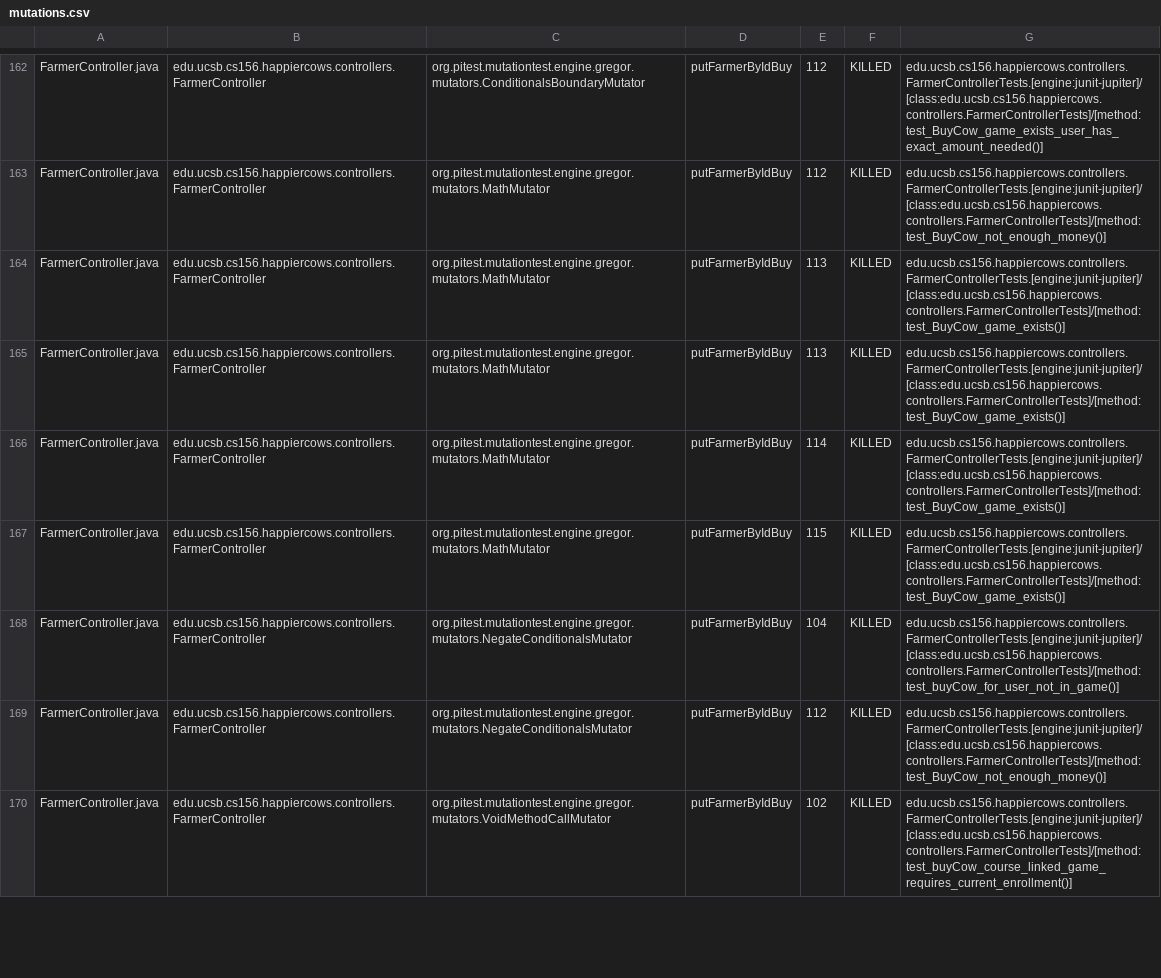
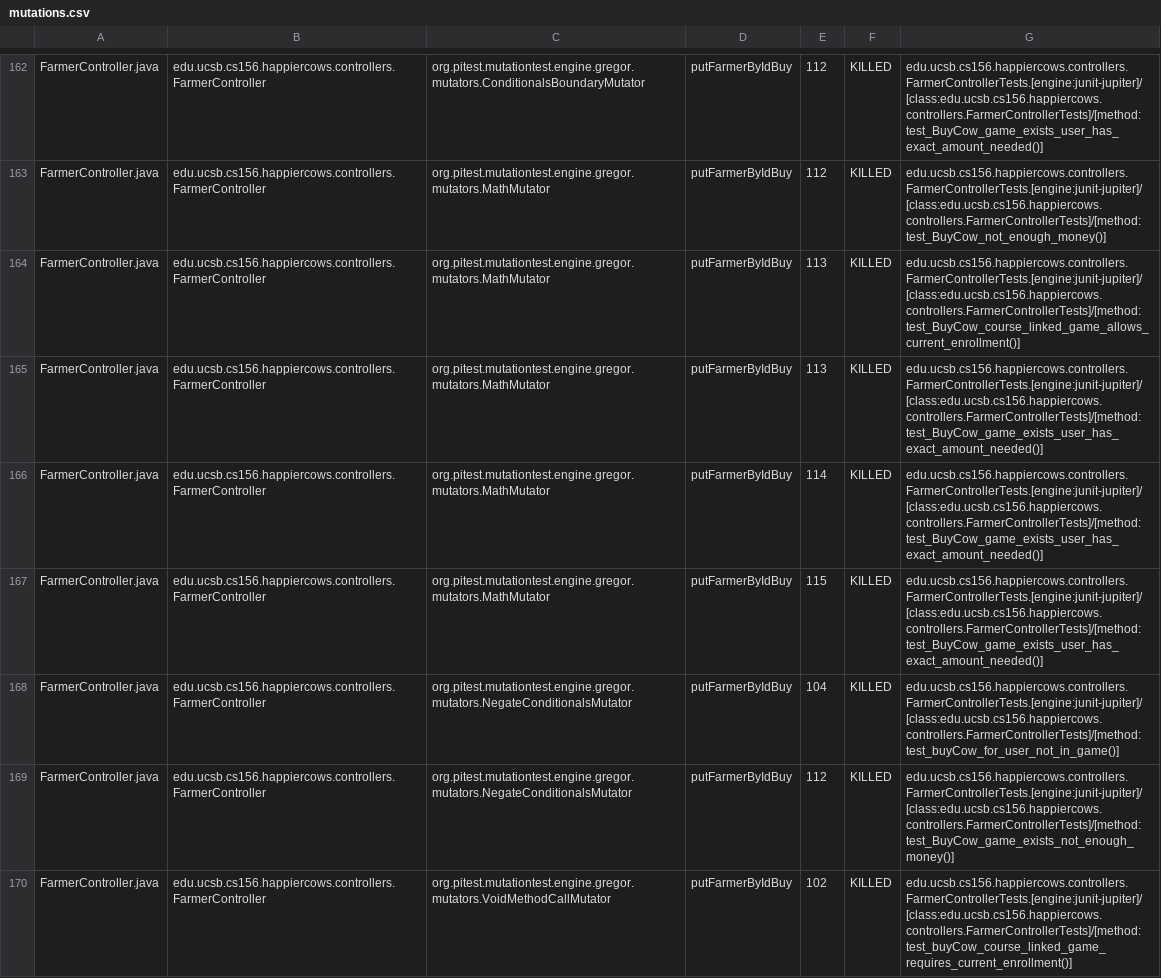
Before and after one commit to ucsb-cs156-f26/proj-happycows-f26-13, a CSV file: prs/12/pitest/mutations.csv, drawn as a sheet; only a part is shown, gaps mark what is left out; the diff covers the shown part only.

Commit message:
Deploying to gh-pages from @ ucsb-cs156-f26/proj-happycows-f26-13@bb1ee0f5c50e5a168f124a3fc1b6dcc4b9e4a544 🚀

```diff
--- a/prs/12/pitest/mutations.csv
+++ b/prs/12/pitest/mutations.csv
@@ -163,8 +163,8 @@ FarmerController.java,edu.ucsb.cs156.happiercows.controllers.FarmerController,or
 FarmerController.java,edu.ucsb.cs156.happiercows.controllers.FarmerController,org.pitest.mutationtest.engine.gregor.mutators.MathMutator,putFarmerByIdBuy,112,KILLED,edu.ucsb.cs156.happiercows.controllers.FarmerControllerTests.[engine:junit-jupiter]/[class:edu.ucsb.cs156.happiercows.controllers.FarmerControllerTests]/[method:test_BuyCow_not_enough_money()]
-FarmerController.java,edu.ucsb.cs156.happiercows.controllers.FarmerController,org.pitest.mutationtest.engine.gregor.mutators.MathMutator,putFarmerByIdBuy,113,KILLED,edu.ucsb.cs156.happiercows.controllers.FarmerControllerTests.[engine:junit-jupiter]/[class:edu.ucsb.cs156.happiercows.controllers.FarmerControllerTests]/[method:test_BuyCow_game_exists()]
-FarmerController.java,edu.ucsb.cs156.happiercows.controllers.FarmerController,org.pitest.mutationtest.engine.gregor.mutators.MathMutator,putFarmerByIdBuy,113,KILLED,edu.ucsb.cs156.happiercows.controllers.FarmerControllerTests.[engine:junit-jupiter]/[class:edu.ucsb.cs156.happiercows.controllers.FarmerControllerTests]/[method:test_BuyCow_game_exists()]
-FarmerController.java,edu.ucsb.cs156.happiercows.controllers.FarmerController,org.pitest.mutationtest.engine.gregor.mutators.MathMutator,putFarmerByIdBuy,114,KILLED,edu.ucsb.cs156.happiercows.controllers.FarmerControllerTests.[engine:junit-jupiter]/[class:edu.ucsb.cs156.happiercows.controllers.FarmerControllerTests]/[method:test_BuyCow_game_exists()]
-FarmerController.java,edu.ucsb.cs156.happiercows.controllers.FarmerController,org.pitest.mutationtest.engine.gregor.mutators.MathMutator,putFarmerByIdBuy,115,KILLED,edu.ucsb.cs156.happiercows.controllers.FarmerControllerTests.[engine:junit-jupiter]/[class:edu.ucsb.cs156.happiercows.controllers.FarmerControllerTests]/[method:test_BuyCow_game_exists()]
+FarmerController.java,edu.ucsb.cs156.happiercows.controllers.FarmerController,org.pitest.mutationtest.engine.gregor.mutators.MathMutator,putFarmerByIdBuy,113,KILLED,edu.ucsb.cs156.happiercows.controllers.FarmerControllerTests.[engine:junit-jupiter]/[class:edu.ucsb.cs156.happiercows.controllers.FarmerControllerTests]/[method:test_BuyCow_course_linked_game_allows_current_enrollment()]
+FarmerController.java,edu.ucsb.cs156.happiercows.controllers.FarmerController,org.pitest.mutationtest.engine.gregor.mutators.MathMutator,putFarmerByIdBuy,113,KILLED,edu.ucsb.cs156.happiercows.controllers.FarmerControllerTests.[engine:junit-jupiter]/[class:edu.ucsb.cs156.happiercows.controllers.FarmerControllerTests]/[method:test_BuyCow_game_exists_user_has_exact_amount_needed()]
+FarmerController.java,edu.ucsb.cs156.happiercows.controllers.FarmerController,org.pitest.mutationtest.engine.gregor.mutators.MathMutator,putFarmerByIdBuy,114,KILLED,edu.ucsb.cs156.happiercows.controllers.FarmerControllerTests.[engine:junit-jupiter]/[class:edu.ucsb.cs156.happiercows.controllers.FarmerControllerTests]/[method:test_BuyCow_game_exists_user_has_exact_amount_needed()]
+FarmerController.java,edu.ucsb.cs156.happiercows.controllers.FarmerController,org.pitest.mutationtest.engine.gregor.mutators.MathMutator,putFarmerByIdBuy,115,KILLED,edu.ucsb.cs156.happiercows.controllers.FarmerControllerTests.[engine:junit-jupiter]/[class:edu.ucsb.cs156.happiercows.controllers.FarmerControllerTests]/[method:test_BuyCow_game_exists_user_has_exact_amount_needed()]
 FarmerController.java,edu.ucsb.cs156.happiercows.controllers.FarmerController,org.pitest.mutationtest.engine.gregor.mutators.NegateConditionalsMutator,putFarmerByIdBuy,104,KILLED,edu.ucsb.cs156.happiercows.controllers.FarmerControllerTests.[engine:junit-jupiter]/[class:edu.ucsb.cs156.happiercows.controllers.FarmerControllerTests]/[method:test_buyCow_for_user_not_in_game()]
-FarmerController.java,edu.ucsb.cs156.happiercows.controllers.FarmerController,org.pitest.mutationtest.engine.gregor.mutators.NegateConditionalsMutator,putFarmerByIdBuy,112,KILLED,edu.ucsb.cs156.happiercows.controllers.FarmerControllerTests.[engine:junit-jupiter]/[class:edu.ucsb.cs156.happiercows.controllers.FarmerControllerTests]/[method:test_BuyCow_not_enough_money()]
+FarmerController.java,edu.ucsb.cs156.happiercows.controllers.FarmerController,org.pitest.mutationtest.engine.gregor.mutators.NegateConditionalsMutator,putFarmerByIdBuy,112,KILLED,edu.ucsb.cs156.happiercows.controllers.FarmerControllerTests.[engine:junit-jupiter]/[class:edu.ucsb.cs156.happiercows.controllers.FarmerControllerTests]/[method:test_BuyCow_game_exists_not_enough_money()]
 FarmerController.java,edu.ucsb.cs156.happiercows.controllers.FarmerController,org.pitest.mutationtest.engine.gregor.mutators.VoidMethodCallMutator,putFarmerByIdBuy,102,KILLED,edu.ucsb.cs156.happiercows.controllers.FarmerControllerTests.[engine:junit-jupiter]/[class:edu.ucsb.cs156.happiercows.controllers.FarmerControllerTests]/[method:test_buyCow_course_linked_game_requires_current_enrollment()]
```
Also changed, not shown: 2 added rows, 2 removed rows and 59 edited cells elsewhere in this file, 48 other files.
